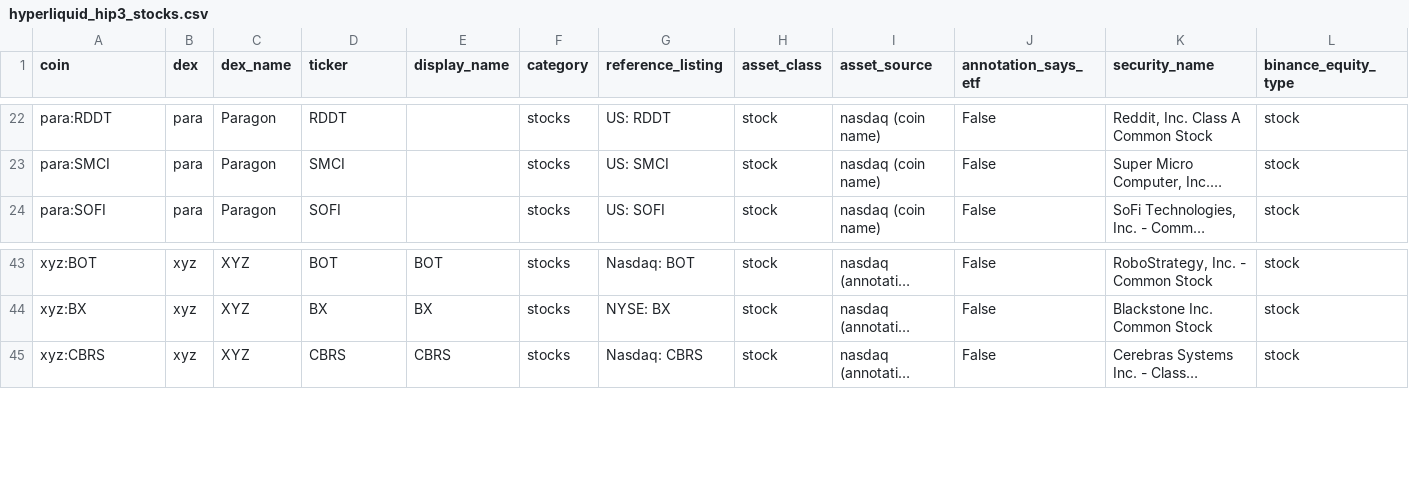
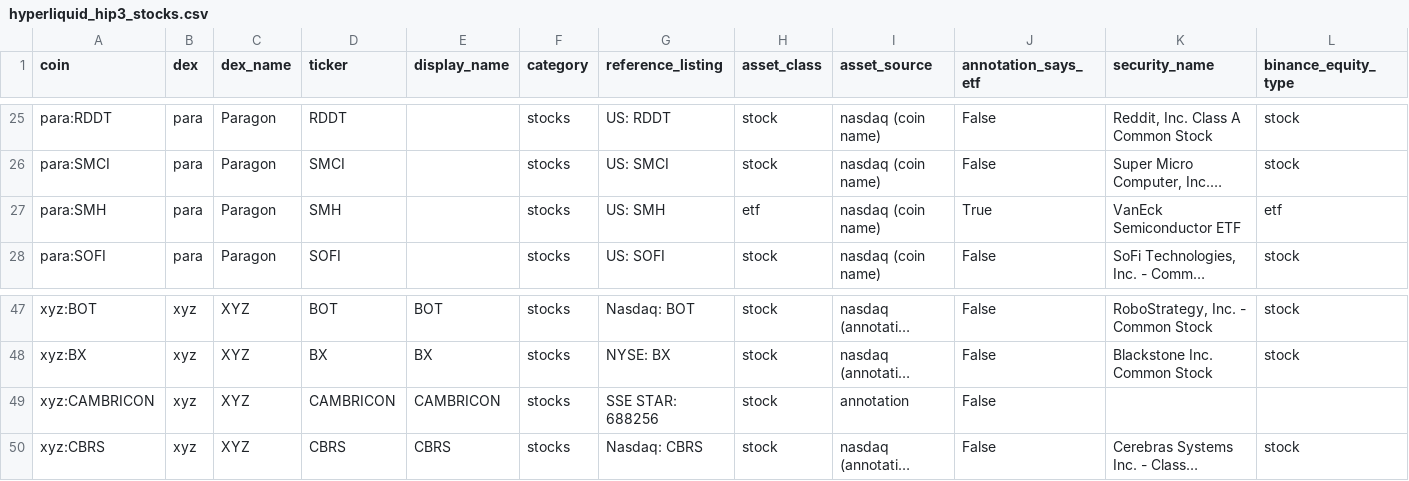
Before and after one commit to tlzkrh1029/rrg, a CSV file: data/lists/hyperliquid_hip3_stocks.csv, drawn as a sheet; only a part is shown, gaps mark what is left out; long unchanged cells end in …; rows hold the shown columns only; the diff covers the shown part only; the diff names each change by its address in the sheet, - before the commit and + after, or states it on an @@ line.

```diff
--- a/data/lists/hyperliquid_hip3_stocks.csv
+++ b/data/lists/hyperliquid_hip3_stocks.csv
+row 27: para:SMH | para | Paragon | SMH |  | stocks | US: SMH | etf | nasdaq (coin name) | True | VanEck Semiconductor ETF | etf
+row 49: xyz:CAMBRICON | xyz | XYZ | CAMBRICON | CAMBRICON | stocks | SSE STAR: 688256 | stock | annotation | False
```
Also changed, not shown: 7 added rows and 1 edited cell elsewhere in this file, data/lists/binance_futures_tradfi.csv, data/lists/binance_spot_bstocks.csv, 17 other files.
